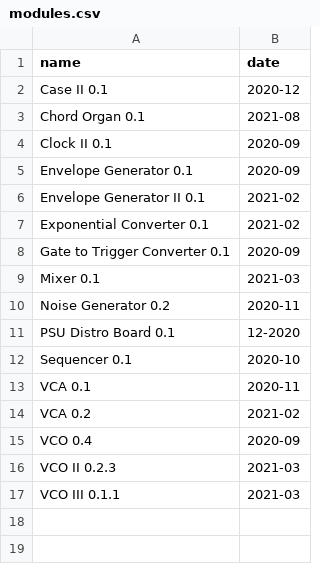
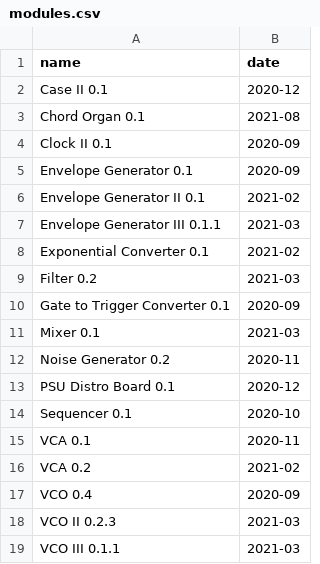
Before and after one commit to bummbummgarage/bummbummgarage.github.io, a CSV file: _data/modules.csv, drawn as a sheet.

Commit message:
Filter 0.2 docs

```diff
--- a/_data/modules.csv
+++ b/_data/modules.csv
@@ -6,3 +6,5 @@ Envelope Generator 0.1, 2020-09
 Envelope Generator II 0.1, 2021-02
+Envelope Generator III 0.1.1, 2021-03
 Exponential Converter 0.1, 2021-02
+Filter 0.2, 2021-03
 Gate to Trigger Converter 0.1, 2020-09
@@ -10,3 +12,3 @@ Mixer 0.1, 2021-03
 Noise Generator 0.2, 2020-11
-PSU Distro Board 0.1, 12-2020
+PSU Distro Board 0.1, 2020-12
 Sequencer 0.1, 2020-10
```
Also changed, not shown: 13 other files.
